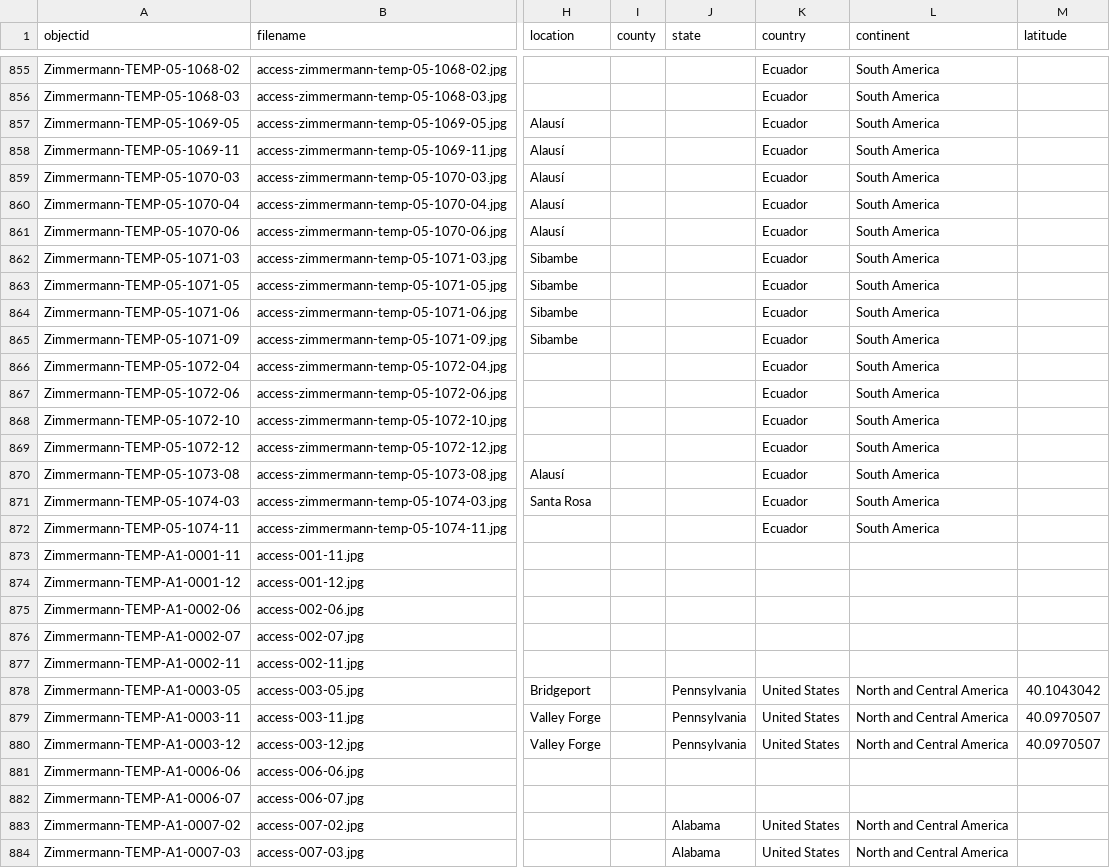
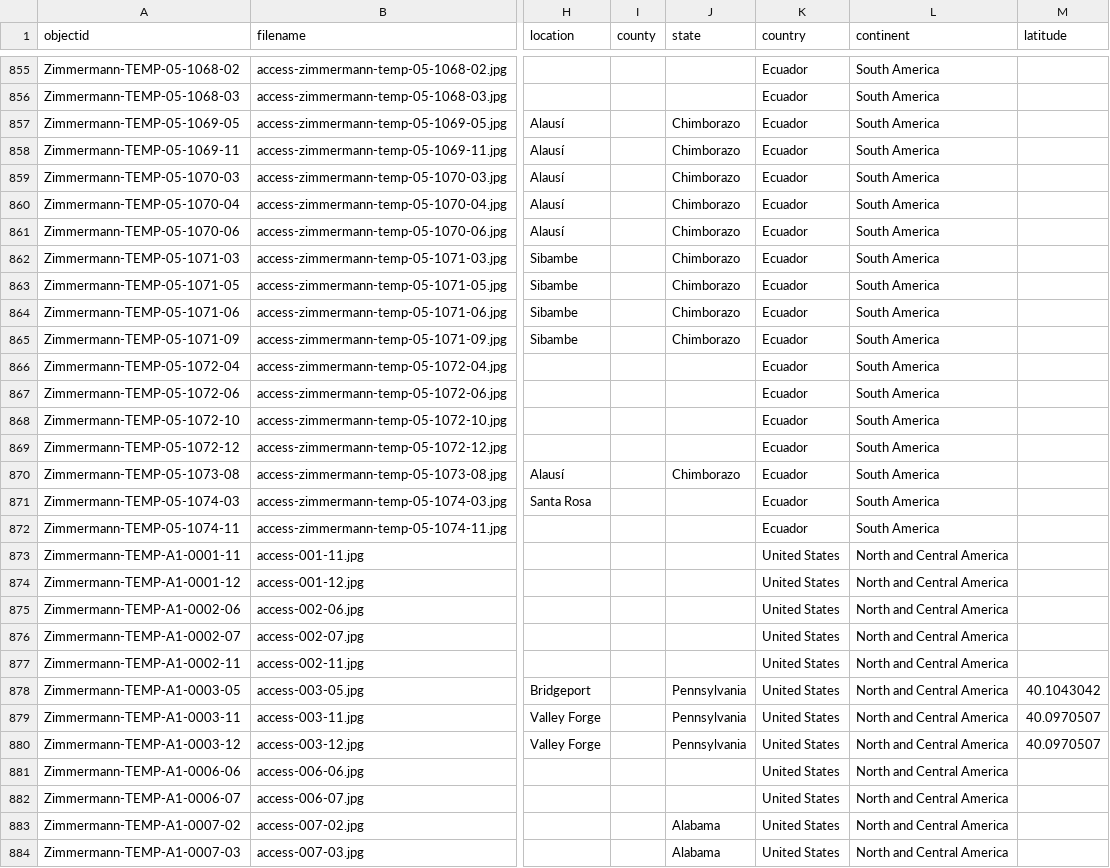
Before and after one commit to railphotoart/karl-zimmermann-review, a CSV file: _data/karl-zimmermann-data.csv, drawn as a sheet; only a part is shown, gaps mark what is left out; the diff covers the shown part only; the diff names each change by its address in the sheet, - before the commit and + after, or states it on an @@ line.

```diff
--- a/_data/karl-zimmermann-data.csv
+++ b/_data/karl-zimmermann-data.csv
-J857:J865 (state): (empty)
+J857:J865 (state): Chimborazo
-J870 (state): (empty)
+J870 (state): Chimborazo
-K873:K877 (country): (empty)
+K873:K877 (country): United States
-L873:L877 (continent): (empty)
+L873:L877 (continent): North and Central America
-K881:K882 (country): (empty)
+K881:K882 (country): United States
-L881:L882 (continent): (empty)
+L881:L882 (continent): North and Central America
```
Also changed, not shown: 120 edited cells elsewhere in this file.
